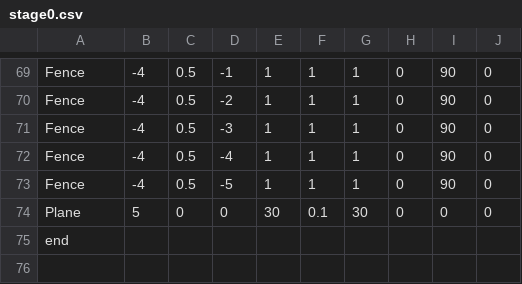
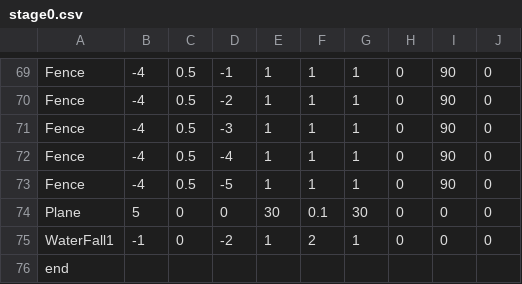
Before and after one commit to MTakeMuraT/MagicTwins, a CSV file: MagicTwins/media/CSV/stage0.csv, drawn as a sheet; only a part is shown, gaps mark what is left out.

```diff
--- a/MagicTwins/media/CSV/stage0.csv
+++ b/MagicTwins/media/CSV/stage0.csv
@@ -74,2 +74,3 @@ Fence,-4,0.5,-5,1,1,1,0,90,0
 Plane,5,0,0,30,0.1,30,0,0,0
+WaterFall1,-1,0,-2,1,2,1,0,0,0
 end,,,,,,,,,
```
Also changed, not shown: 7 other files.
